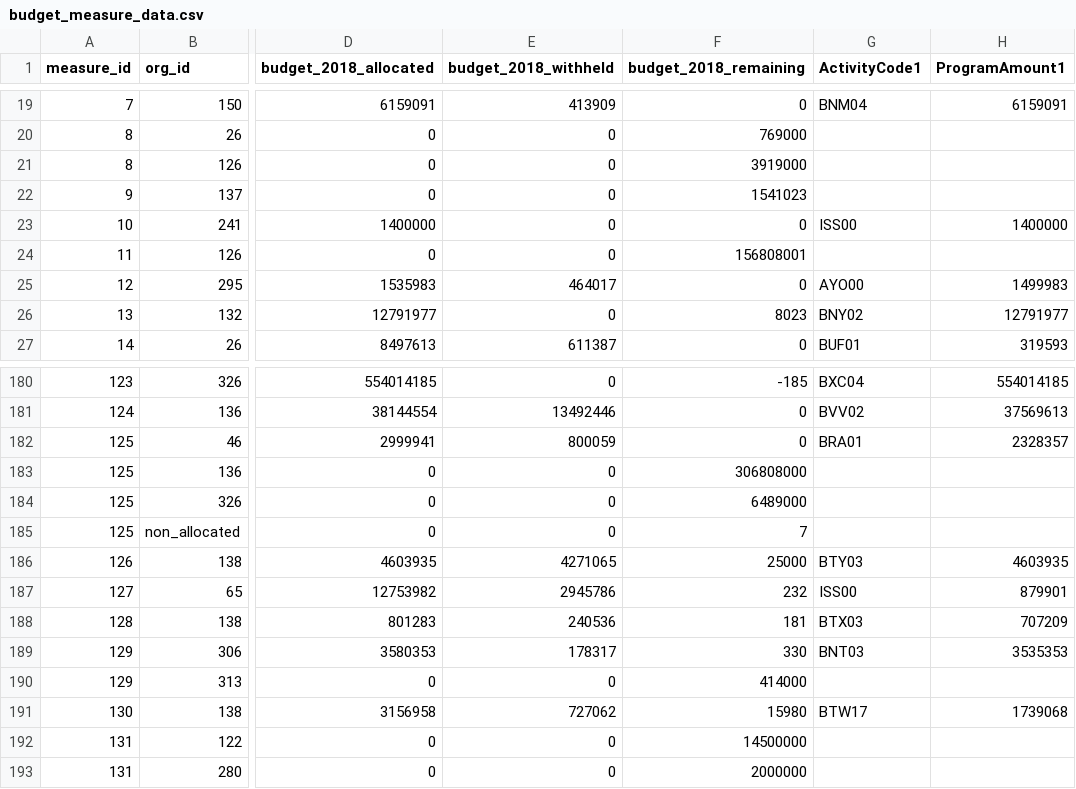
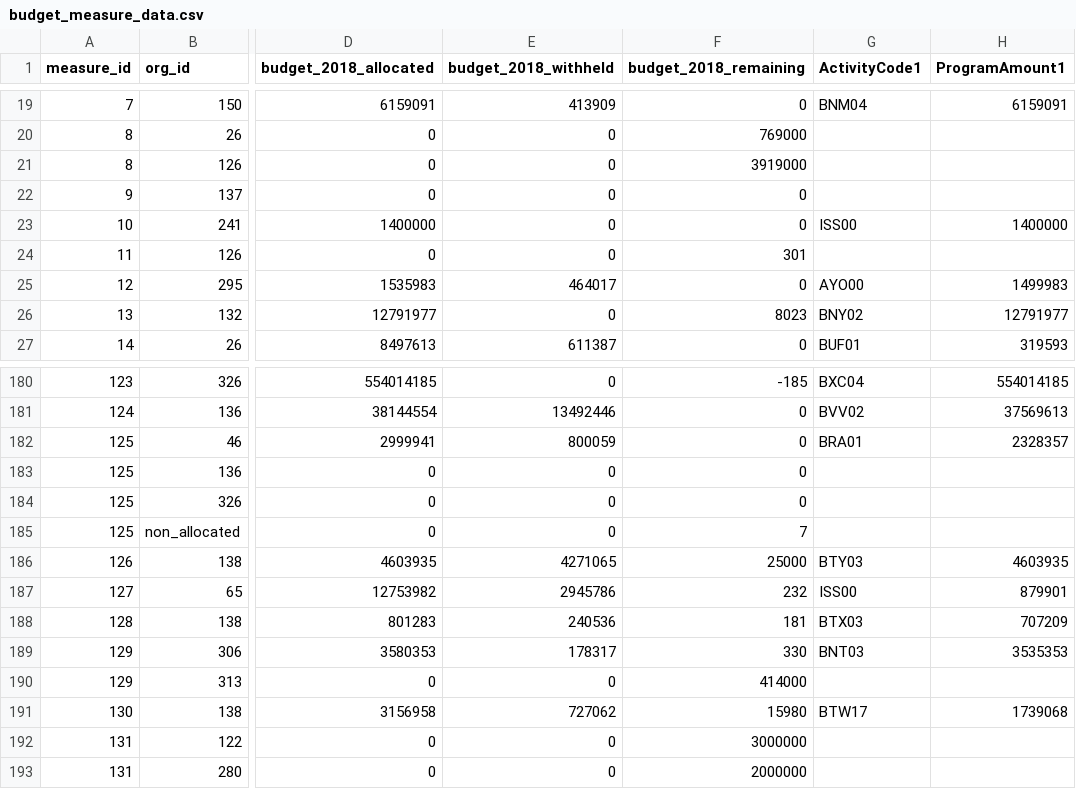
Before and after one commit to TBS-EACPD/infobase, a CSV file: data/budget_measure_data.csv, drawn as a sheet; only a part is shown, gaps mark what is left out; the diff names each change by its address in the sheet, - before the commit and + after, or states it on an @@ line.

Commit message:
Correct budget data cells broken by excel funcs

```diff
--- a/data/budget_measure_data.csv
+++ b/data/budget_measure_data.csv
-F22 (budget_2018_remaining): 1541023
+F22 (budget_2018_remaining): 0
-F24 (budget_2018_remaining): 156808001
+F24 (budget_2018_remaining): 301
-F183 (budget_2018_remaining): 306808000
+F183 (budget_2018_remaining): 0
-F184 (budget_2018_remaining): 6489000
+F184 (budget_2018_remaining): 0
-F192 (budget_2018_remaining): 14500000
+F192 (budget_2018_remaining): 3000000
```
